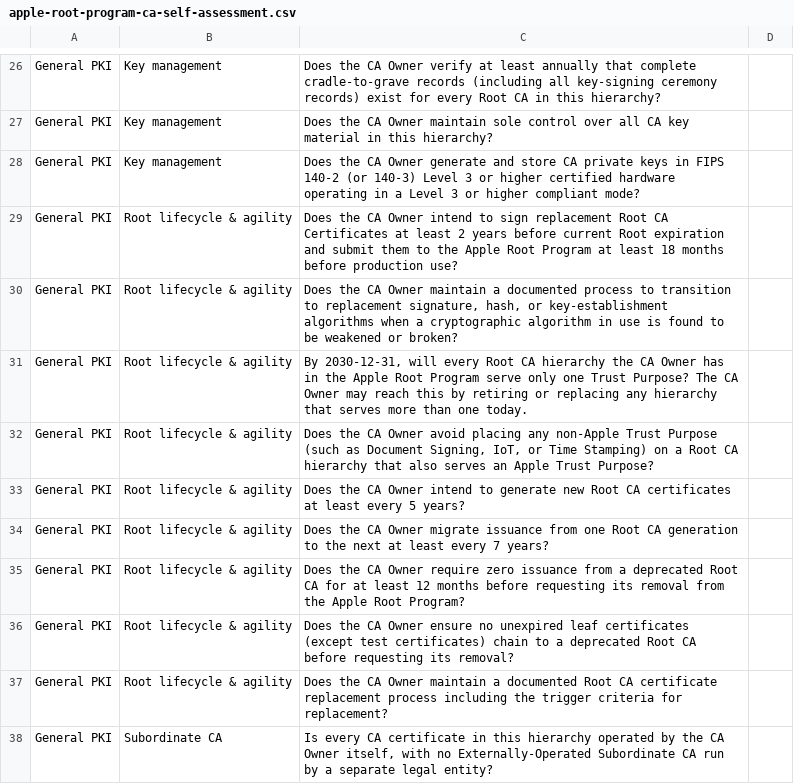
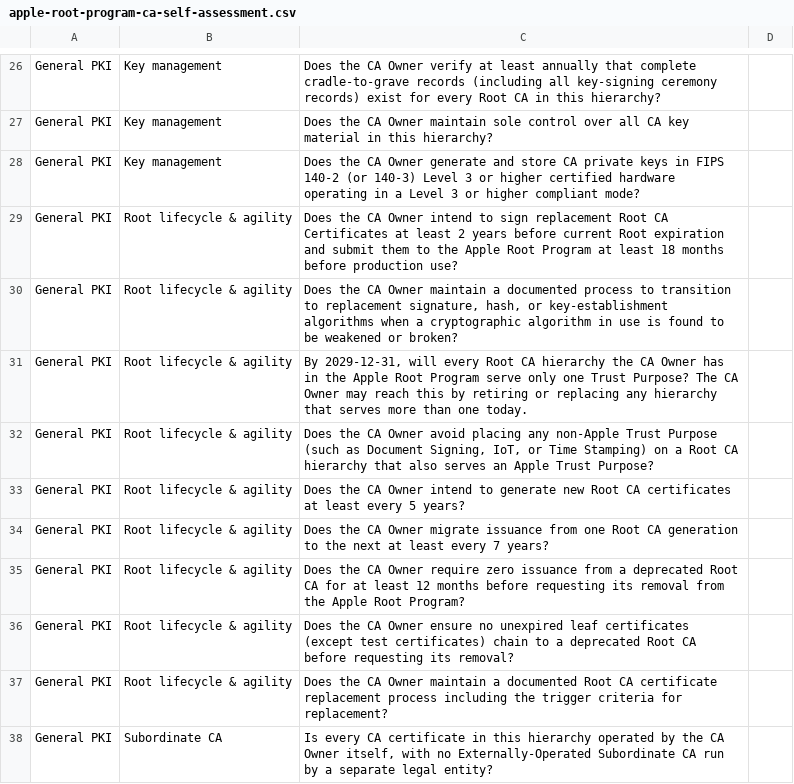
Before and after one commit to apple/apple-root-program, a CSV file: other/apple-root-program-ca-self-assessment.csv, drawn as a sheet; only a part is shown, gaps mark what is left out.

Commit message:
Update compliance questions in CA self-assessment CSV
Updated the apple-root-program-ca-self-assessment.csv file to include additional compliance questions and guidelines for CA Owners, ensuring adherence to the latest standards and practices.

```diff
--- a/other/apple-root-program-ca-self-assessment.csv
+++ b/other/apple-root-program-ca-self-assessment.csv
@@ -30,3 +30,3 @@ General PKI,Root lifecycle & agility,Does the CA Owner intend to sign replacemen
 General PKI,Root lifecycle & agility,"Does the CA Owner maintain a documented process to transition to replacement signature, hash, or key-establishment algorithms when a cryptographic algorithm in use is found to be weakened or broken?",
-General PKI,Root lifecycle & agility,"By 2030-12-31, will every Root CA hierarchy the CA Owner has in the Apple Root Program serve only one Trust Purpose? The CA Owner may reach this by retiring or replacing any hierarchy that serves more than one today.",
+General PKI,Root lifecycle & agility,"By 2029-12-31, will every Root CA hierarchy the CA Owner has in the Apple Root Program serve only one Trust Purpose? The CA Owner may reach this by retiring or replacing any hierarchy that serves more than one today.",
 General PKI,Root lifecycle & agility,"Does the CA Owner avoid placing any non-Apple Trust Purpose (such as Document Signing, IoT, or Time Stamping) on a Root CA hierarchy that also serves an Apple Trust Purpose?",
```
